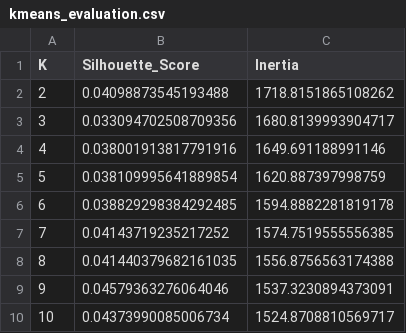
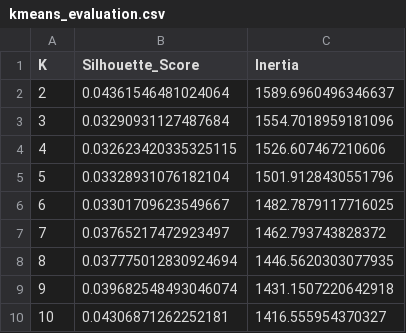
Before and after one commit to yousradaami/Jobs_Project_Final, a CSV file: kmeans_evaluation.csv, drawn as a sheet.

```diff
--- a/kmeans_evaluation.csv
+++ b/kmeans_evaluation.csv
@@ -1,10 +1,10 @@
 K,Silhouette_Score,Inertia
-2,0.04098873545193488,1718.8151865108262
-3,0.033094702508709356,1680.8139993904717
-4,0.038001913817791916,1649.691188991146
-5,0.038109995641889854,1620.887397998759
-6,0.038829298384292485,1594.8882281819178
-7,0.04143719235217252,1574.7519555556385
-8,0.041440379682161035,1556.8756563174388
-9,0.04579363276064046,1537.3230894373091
-10,0.04373990085006734,1524.8708810569717
+2,0.04361546481024064,1589.6960496346637
+3,0.03290931127487684,1554.7018959181096
+4,0.032623420335325115,1526.607467210606
+5,0.03328931076182104,1501.9128430551796
+6,0.03301709623549667,1482.7879117716025
+7,0.03765217472923497,1462.793743828372
+8,0.037775012830924694,1446.5620303077935
+9,0.039682548493046074,1431.1507220642918
+10,0.04306871262252181,1416.555954370327
```
Also changed, not shown: kmeans_cluster_interpretation.csv, 41 other files.
